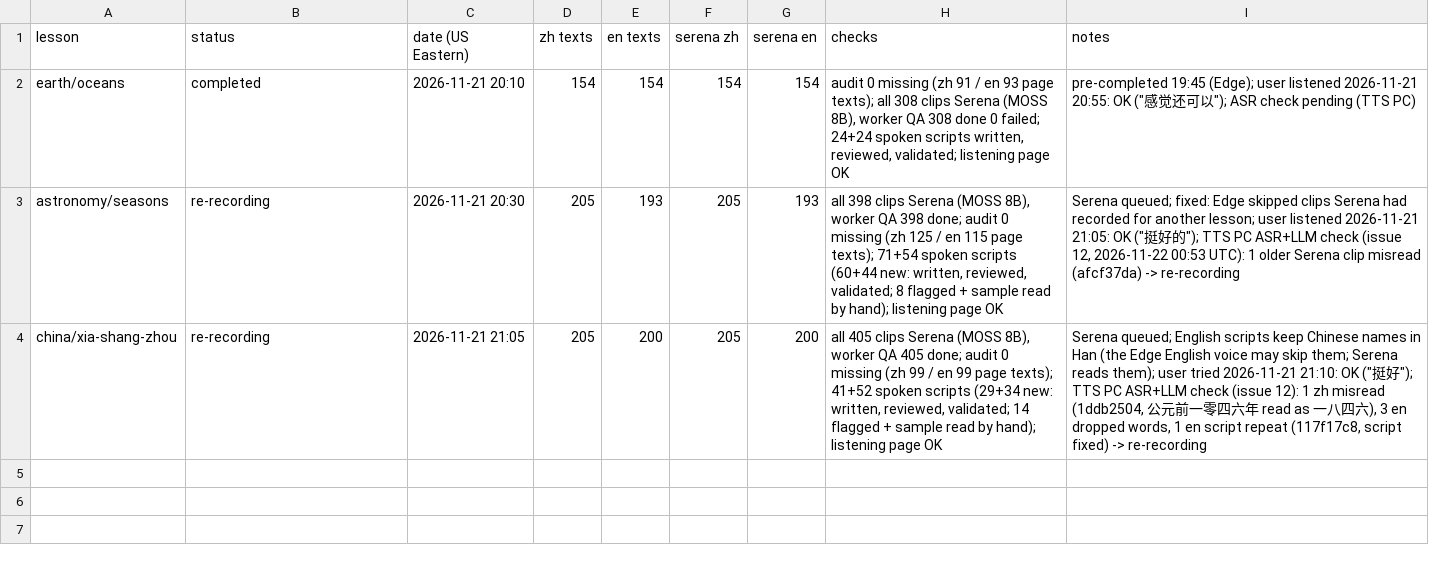
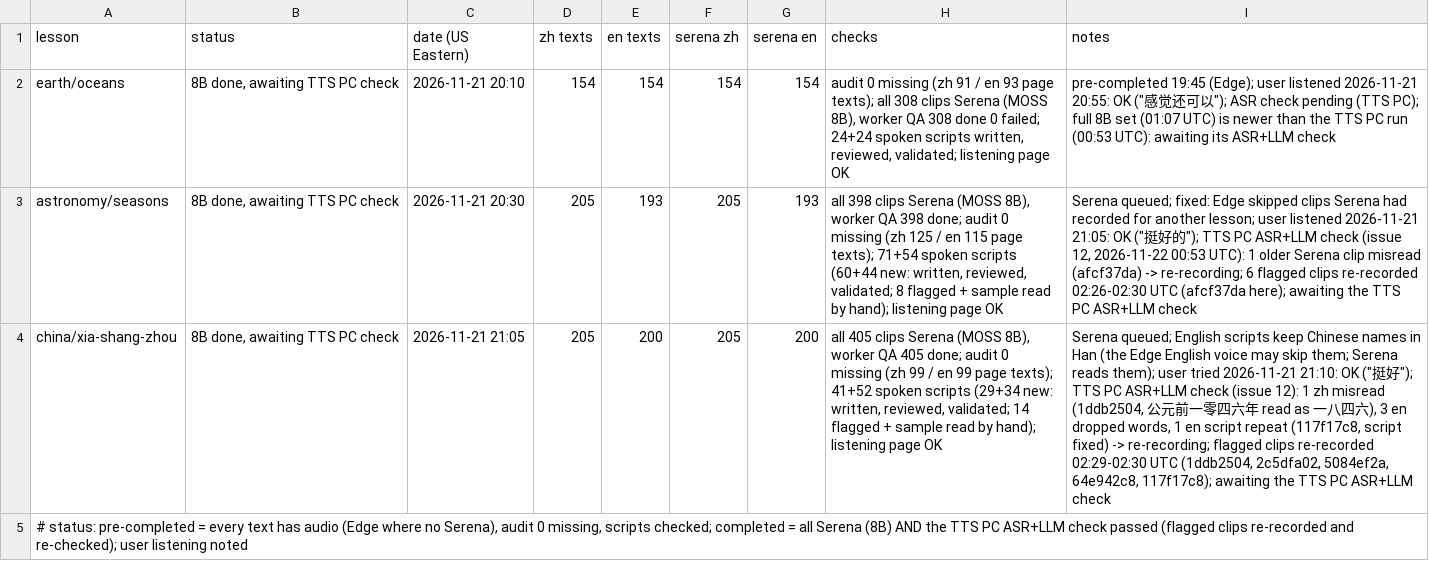
Before and after one commit to ningshanchuan/middle, a TSV file: tools/readaloud/qa/lessons.tsv, drawn as a sheet; the diff names each change by its address in the sheet, - before the commit and + after, or states it on an @@ line.

```diff
--- a/tools/readaloud/qa/lessons.tsv
+++ b/tools/readaloud/qa/lessons.tsv
-B2 (status): completed
+B2 (status): 8B done, awaiting TTS PC check
-I2 (notes): …pending (TTS PC)
+I2 (notes): …pending (TTS PC); full 8B set (01:07 UTC) is newer than the TTS PC run (00:53 UTC): awaiting its ASR+LLM check
-B3:B4 (status): re-recording
+B3:B4 (status): 8B done, awaiting TTS PC check
-I3 (notes): …(afcf37da) -> re-recording
+I3 (notes): …(afcf37da) -> re-recording; 6 flagged clips re-recorded 02:26-02:30 UTC (afcf37da here); awaiting the TTS PC ASR+LLM check
-I4 (notes): …fixed) -> re-recording
+I4 (notes): …fixed) -> re-recording; flagged clips re-recorded 02:29-02:30 UTC (1ddb2504, 2c5dfa02, 5084ef2a, 64e942c8, 117f17c8); awaiting the TTS PC ASR+LLM check
+row 5: # status: pre-completed = every text has audio (Edge where no Serena), audit 0 missing, scripts checked; completed = all Serena (8B) AND the TTS PC ASR+LLM check passed (flagged clips re-recorded and re-checked); user listening noted
```
